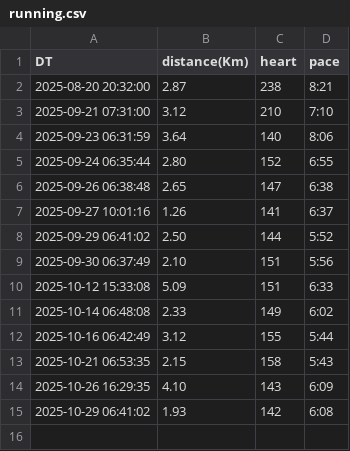
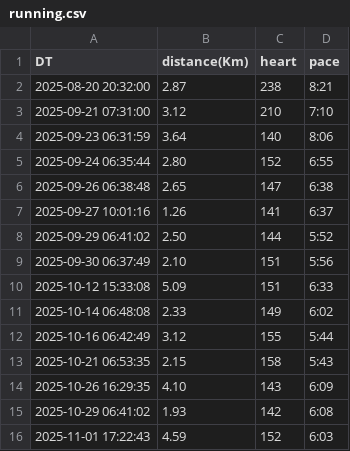
Before and after one commit to AndyJMR/miles, a CSV file: running.csv, drawn as a sheet.

Commit message:
sync running data by http

```diff
--- a/running.csv
+++ b/running.csv
@@ -15 +15,2 @@ DT,distance(Km),heart,pace
 2025-10-29 06:41:02,1.93,142,6:08
+2025-11-01 17:22:43,4.59,152,6:03
```
Also changed, not shown: 1 other file.
